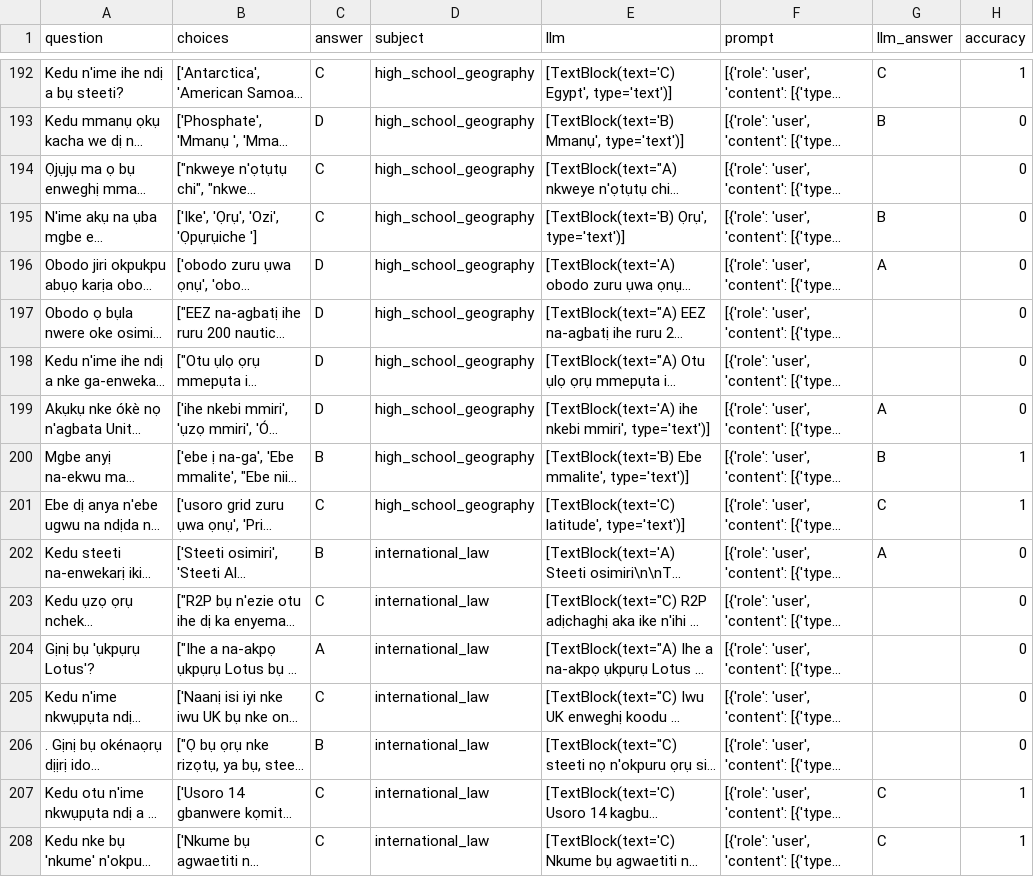
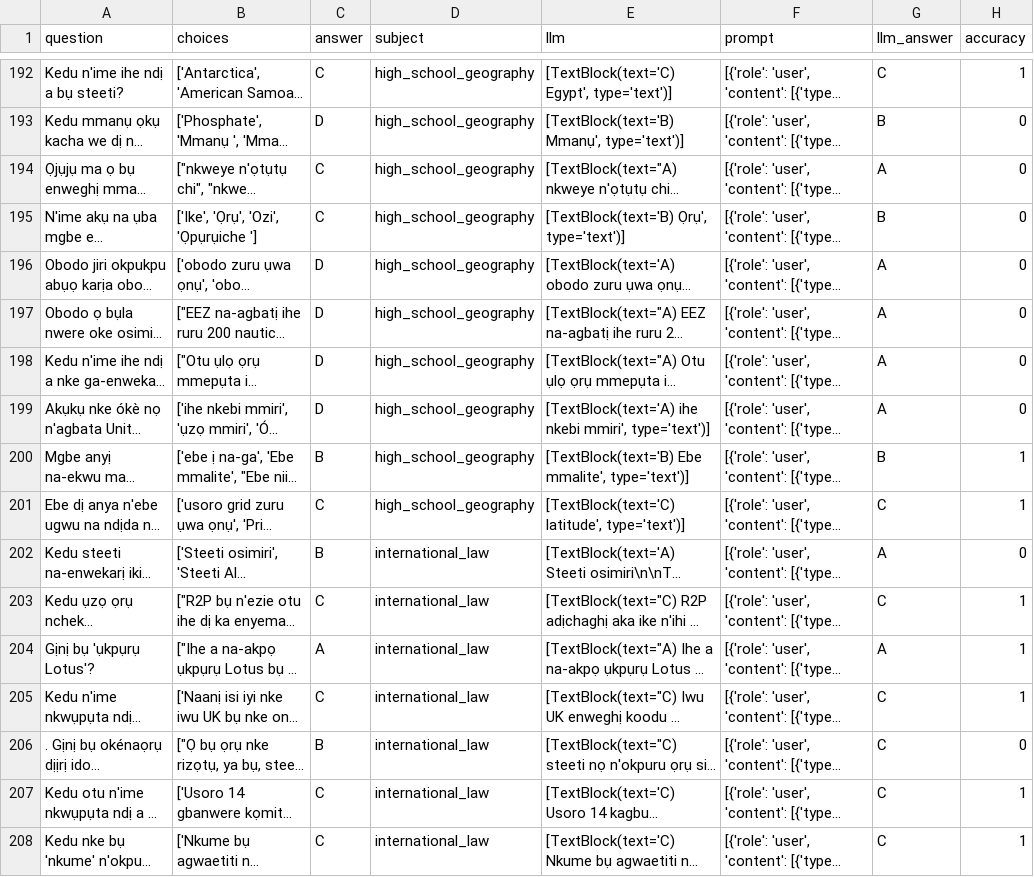
Before and after one commit to ada-b-zhang/llm-research, a CSV file: AfriMMLU/anthropic/sonnet35/accuracy/ibo_accuracy.csv, drawn as a sheet; only a part is shown, gaps mark what is left out; long unchanged cells end in …; the diff covers the shown part only; the diff names each change by its address in the sheet, - before the commit and + after, or states it on an @@ line.

```diff
--- a/AfriMMLU/anthropic/sonnet35/accuracy/ibo_accuracy.csv
+++ b/AfriMMLU/anthropic/sonnet35/accuracy/ibo_accuracy.csv
-G194 (llm_answer): (empty)
+G194 (llm_answer): A
-G197:G198 (llm_answer): (empty)
+G197:G198 (llm_answer): A
-G203 (llm_answer): (empty)
+G203 (llm_answer): C
-H203:H205 (accuracy): 0
+H203:H205 (accuracy): 1
-G204 (llm_answer): (empty)
+G204 (llm_answer): A
-G205:G206 (llm_answer): (empty)
+G205:G206 (llm_answer): C
```
Also changed, not shown: 154 edited cells elsewhere in this file, AfriMMLU/anthropic/sonnet35/accuracy/eng_accuracy.csv, AfriMMLU/anthropic/sonnet35/accuracy/hau_accuracy.csv, 16 other files.
